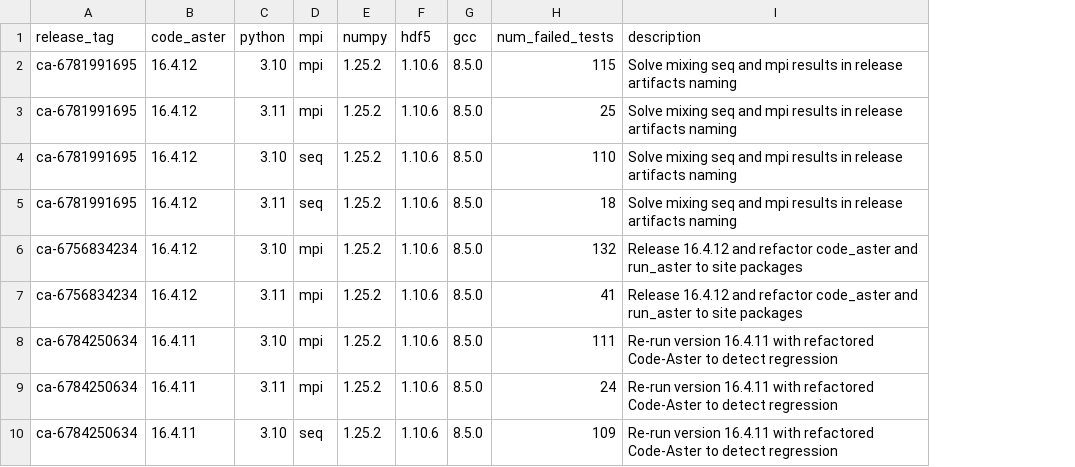
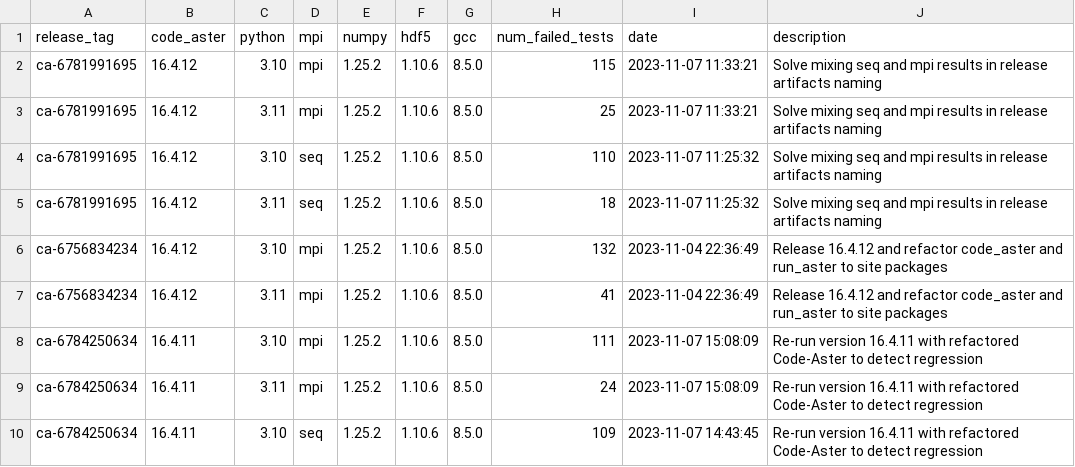
Before and after one commit to Krande/condapackaging, a CSV file: src/code_aster/.tests/report.csv, drawn as a sheet; only a part is shown; the diff names each change by its address in the sheet, - before the commit and + after, or states it on an @@ line.

Commit message:
update verification reports

```diff
--- a/src/code_aster/.tests/report.csv
+++ b/src/code_aster/.tests/report.csv
+column I (date), rows 2-10: 2023-11-07 11:33:21 | 2023-11-07 11:33:21 | 2023-11-07 11:25:32 | 2023-11-07 11:25:32 | 2023-11-04 22:36:49 | 2023-11-04 22:36:49 | 2023-11-07 15:08:09 | 2023-11-07 15:08:09 | 2023-11-07 14:43:45
```
Also changed, not shown: 3 other files.
